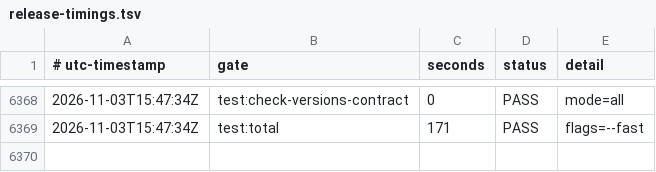
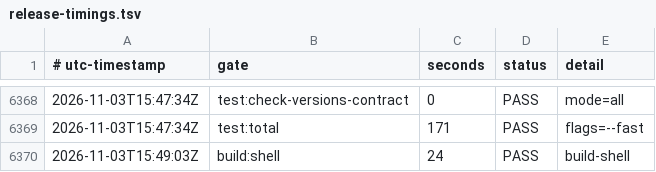
Before and after one commit to smprather/engineering-loadout, a TSV file: assurance/release-timings.tsv, drawn as a sheet; only a part is shown, gaps mark what is left out.

```diff
--- a/assurance/release-timings.tsv
+++ b/assurance/release-timings.tsv
@@ -6369 +6369,2 @@
 2026-11-03T15:47:34Z	test:total	171	PASS	flags=--fast
+2026-11-03T15:49:03Z	build:shell	24	PASS	build-shell
```
Also changed, not shown: 4 other files.
